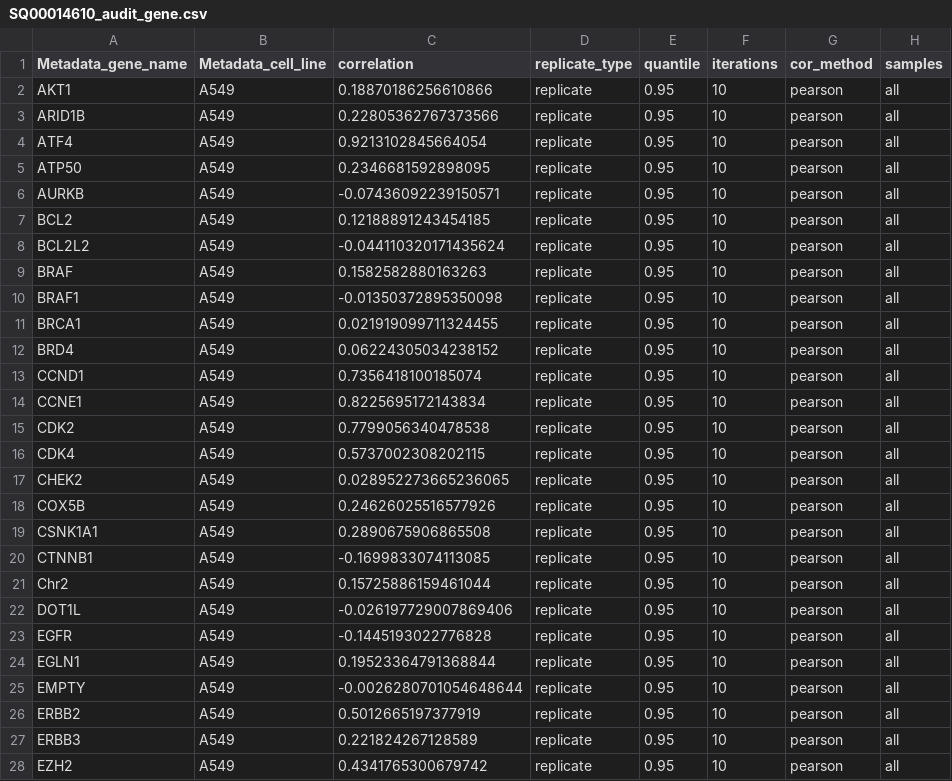
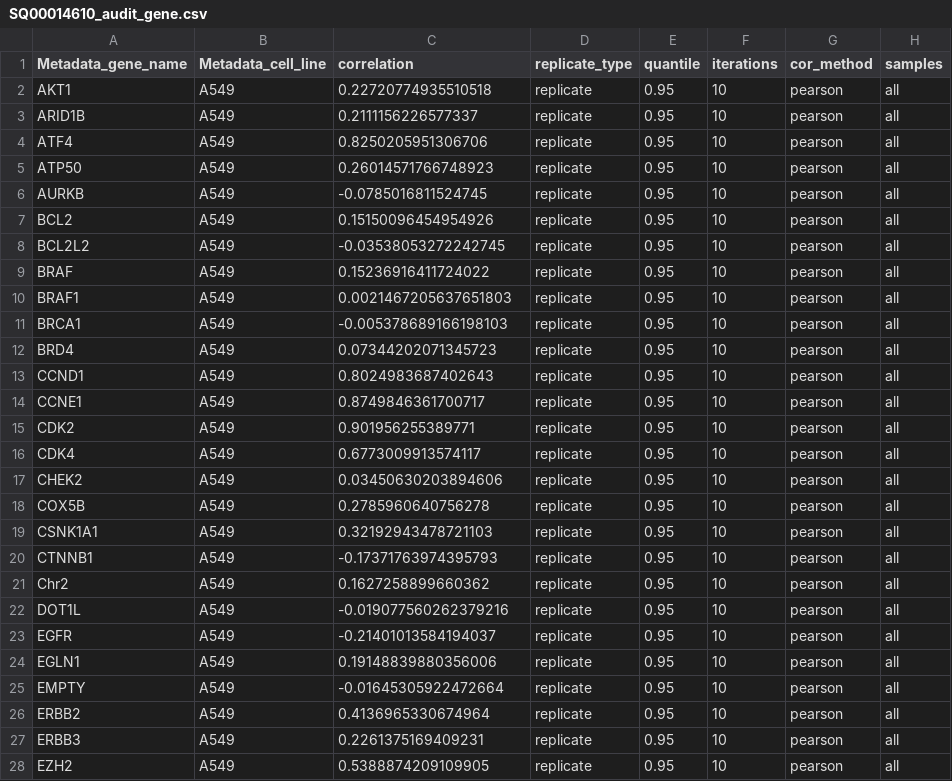
Before and after one commit to broadinstitute/cell-health, a CSV file: 1.generate-profiles/results/SQ00014610_audit_gene.csv, drawn as a sheet; only a part is shown; the diff covers the shown part only; the diff names each change by its address in the sheet, - before the commit and + after, or states it on an @@ line.

```diff
--- a/1.generate-profiles/results/SQ00014610_audit_gene.csv
+++ b/1.generate-profiles/results/SQ00014610_audit_gene.csv
-C2 (correlation): 0.18870186256610866
+C2 (correlation): 0.22720774935510518
-C3 (correlation): 0.22805362767373566
+C3 (correlation): 0.2111156226577337
-C4 (correlation): 0.9213102845664054
+C4 (correlation): 0.8250205951306706
-C5 (correlation): 0.2346681592898095
+C5 (correlation): 0.26014571766748923
-C6 (correlation): -0.07436092239150571
+C6 (correlation): -0.0785016811524745
-C7 (correlation): 0.12188891243454185
+C7 (correlation): 0.15150096454954926
-C8 (correlation): -0.044110320171435624
+C8 (correlation): -0.03538053272242745
-C9 (correlation): 0.1582582880163263
+C9 (correlation): 0.15236916411724022
-C10 (correlation): -0.01350372895350098
+C10 (correlation): 0.0021467205637651803
-C11 (correlation): 0.021919099711324455
+C11 (correlation): -0.005378689166198103
-C12 (correlation): 0.06224305034238152
+C12 (correlation): 0.07344202071345723
-C13 (correlation): 0.7356418100185074
+C13 (correlation): 0.8024983687402643
-C14 (correlation): 0.8225695172143834
+C14 (correlation): 0.8749846361700717
-C15 (correlation): 0.7799056340478538
+C15 (correlation): 0.901956255389771
-C16 (correlation): 0.5737002308202115
+C16 (correlation): 0.6773009913574117
-C17 (correlation): 0.028952273665236065
+C17 (correlation): 0.03450630203894606
-C18 (correlation): 0.24626025516577926
+C18 (correlation): 0.2785960640756278
-C19 (correlation): 0.2890675906865508
+C19 (correlation): 0.32192943478721103
-C20 (correlation): -0.1699833074113085
+C20 (correlation): -0.17371763974395793
-C21 (correlation): 0.15725886159461044
+C21 (correlation): 0.1627258899660362
-C22 (correlation): -0.026197729007869406
+C22 (correlation): -0.019077560262379216
-C23 (correlation): -0.1445193022776828
+C23 (correlation): -0.21401013584194037
-C24 (correlation): 0.19523364791368844
+C24 (correlation): 0.19148839880356006
-C25 (correlation): -0.0026280701054648644
+C25 (correlation): -0.01645305922472664
-C26 (correlation): 0.5012665197377919
+C26 (correlation): 0.4136965330674964
-C27 (correlation): 0.221824267128589
+C27 (correlation): 0.2261375169409231
-C28 (correlation): 0.4341765300679742
+C28 (correlation): 0.5388874209109905
```
Also changed, not shown: 91 edited cells elsewhere in this file, 1.generate-profiles/results/SQ00014611_audit_guide.csv, 1.generate-profiles/results/SQ00014612_audit_guide.csv, 19 other files.
